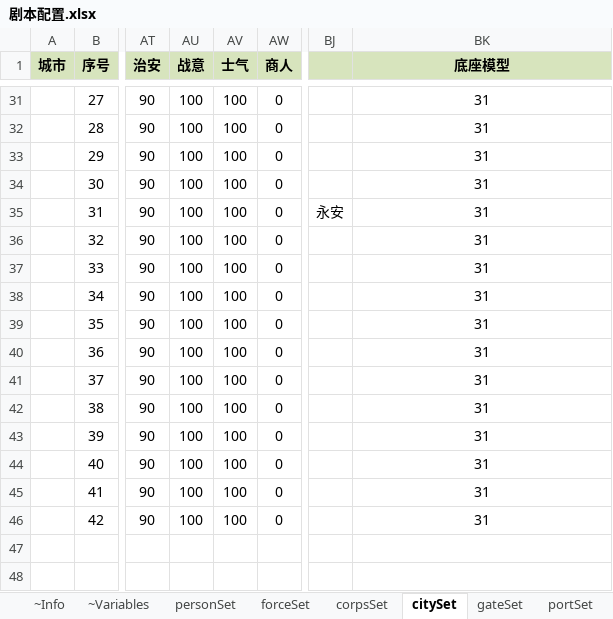
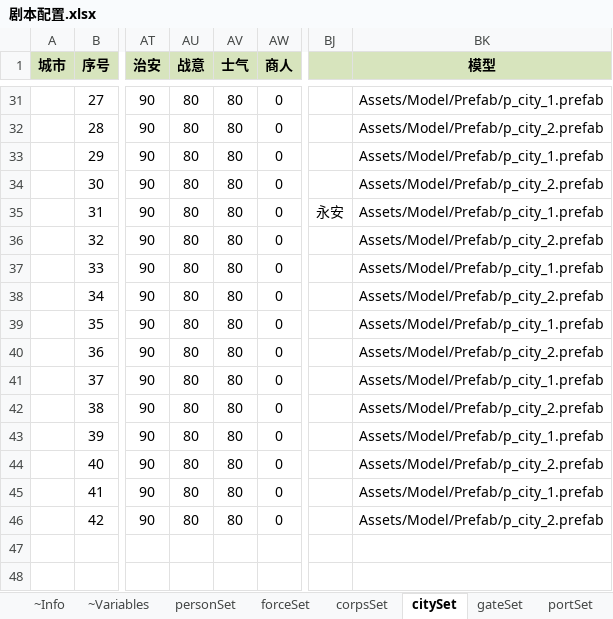
Before and after one commit to JoeLongma/sango_infinity, an Excel workbook: Data/Export/Scenario/剧本配置.xlsx, sheet citySet, drawn as a sheet; only a part is shown, gaps mark what is left out; values as stored, in another font and other column widths than the file's, no borders; the diff covers the shown part only; the diff names each change by its address in the sheet, - before the commit and + after, or states it on an @@ line.

```diff
--- a/Data/Export/Scenario/剧本配置.xlsx (sheet citySet)
+++ b/Data/Export/Scenario/剧本配置.xlsx (sheet citySet)
-BK1: 底座模型
+BK1: 模型
-AU31:AU46 (战意): 100
+AU31:AU46 (战意): 80
-AV31:AV46 (士气): 100
+AV31:AV46 (士气): 80
-BK31 (模型): 31
+BK31 (模型): Assets/Model/Prefab/p_city_1.prefab
-BK32 (模型): 31
+BK32 (模型): Assets/Model/Prefab/p_city_2.prefab
-BK33 (模型): 31
+BK33 (模型): Assets/Model/Prefab/p_city_1.prefab
-BK34 (模型): 31
+BK34 (模型): Assets/Model/Prefab/p_city_2.prefab
-BK35 (模型): 31
+BK35 (模型): Assets/Model/Prefab/p_city_1.prefab
-BK36 (模型): 31
+BK36 (模型): Assets/Model/Prefab/p_city_2.prefab
-BK37 (模型): 31
+BK37 (模型): Assets/Model/Prefab/p_city_1.prefab
-BK38 (模型): 31
+BK38 (模型): Assets/Model/Prefab/p_city_2.prefab
-BK39 (模型): 31
+BK39 (模型): Assets/Model/Prefab/p_city_1.prefab
-BK40 (模型): 31
+BK40 (模型): Assets/Model/Prefab/p_city_2.prefab
-BK41 (模型): 31
+BK41 (模型): Assets/Model/Prefab/p_city_1.prefab
-BK42 (模型): 31
+BK42 (模型): Assets/Model/Prefab/p_city_2.prefab
-BK43 (模型): 31
+BK43 (模型): Assets/Model/Prefab/p_city_1.prefab
-BK44 (模型): 31
+BK44 (模型): Assets/Model/Prefab/p_city_2.prefab
-BK45 (模型): 31
+BK45 (模型): Assets/Model/Prefab/p_city_1.prefab
-BK46 (模型): 31
+BK46 (模型): Assets/Model/Prefab/p_city_2.prefab
```
Also changed, not shown: 79 edited cells elsewhere in this sheet, sheet portSet, sheet gateSet, 26 other files.
